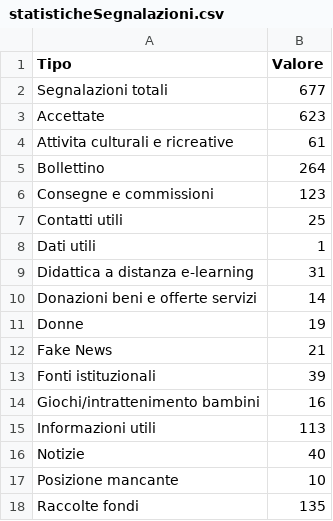
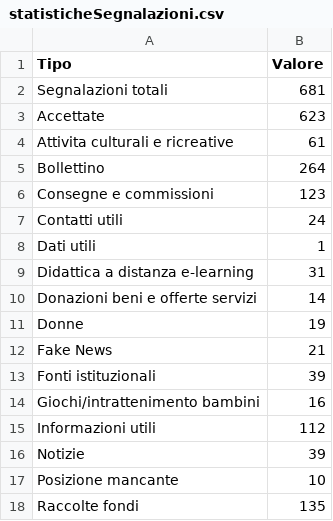
Before and after one commit to emergenzeHack/europehelp.info_data, a CSV file: statisticheSegnalazioni.csv, drawn as a sheet; only a part is shown.

Commit message:
Aggiorno statistiche sulle segnalazioni

```diff
--- a/statisticheSegnalazioni.csv
+++ b/statisticheSegnalazioni.csv
@@ -1,3 +1,3 @@
 Tipo,Valore
-Segnalazioni totali,677
+Segnalazioni totali,681
 Accettate,623
@@ -6,3 +6,3 @@ Bollettino,264
 Consegne e commissioni,123
-Contatti utili,25
+Contatti utili,24
 Dati utili,1
@@ -14,4 +14,4 @@ Fonti istituzionali,39
 Giochi/intrattenimento bambini,16
-Informazioni utili,113
-Notizie,40
+Informazioni utili,112
+Notizie,39
 Posizione mancante,10
```
